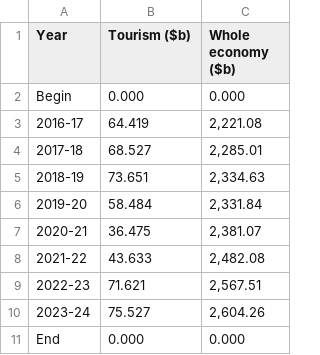
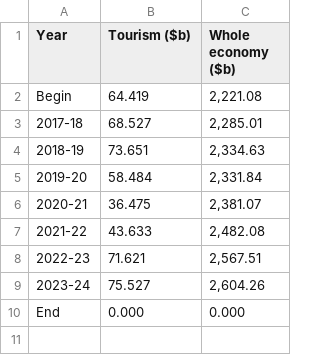
Before and after one commit to NabilaCodes/FIT3179-DV-2, a CSV file: Tourism GDP by year.csv, drawn as a sheet.

Commit message:
wrangling dataset

```diff
--- a/Tourism GDP by year.csv
+++ b/Tourism GDP by year.csv
@@ -1,4 +1,3 @@
 "Year","Tourism ($b)","Whole economy ($b)"
-"Begin", "0.000", "0.000"
-"2016-17","64.419","2,221.08"
+"Begin","64.419","2,221.08"
 "2017-18","68.527","2,285.01"
```
